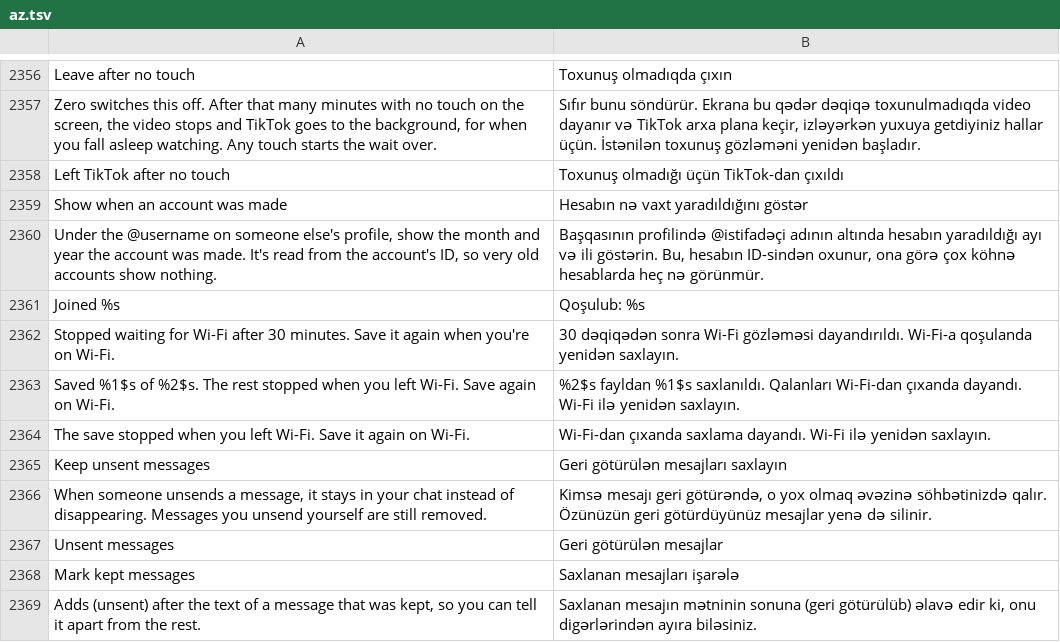
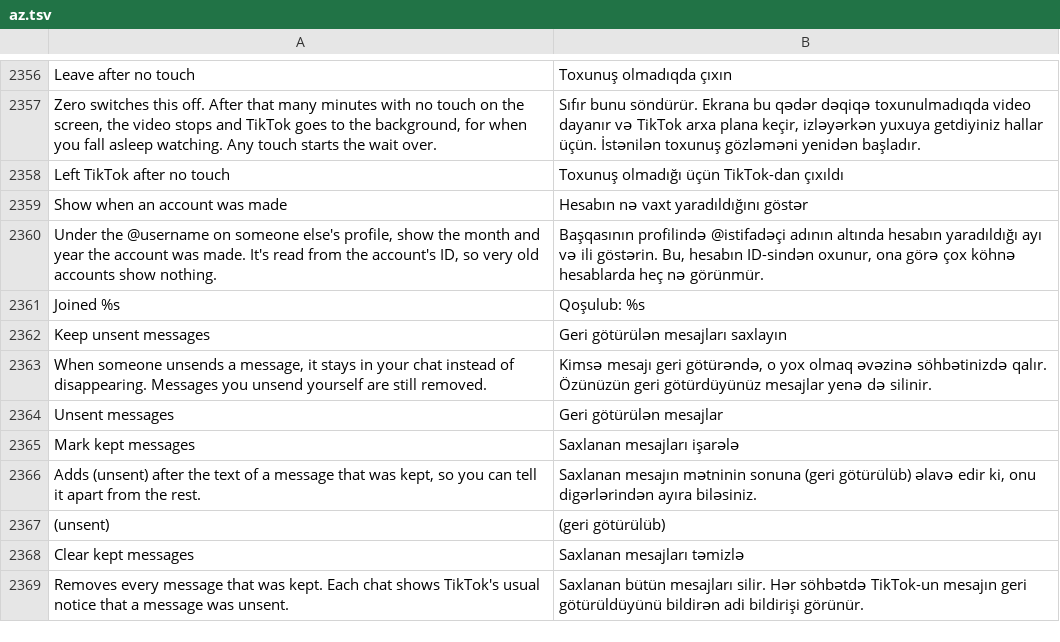
Before and after one commit to SysAdminDoc/HushFeed, a TSV file: extensions/tiktok/src/main/l10n/az.tsv, drawn as a sheet; only a part is shown, gaps mark what is left out; the shorter side is filled out with more unchanged rows; the diff names each change by its address in the sheet, - before the commit and + after, or states it on an @@ line.

```diff
--- a/extensions/tiktok/src/main/l10n/az.tsv
+++ b/extensions/tiktok/src/main/l10n/az.tsv
-row 2362: Stopped waiting for Wi-Fi after 30 minutes. Save it again when you're on Wi-Fi. | 30 dəqiqədən sonra Wi-Fi gözləməsi dayandırıldı. Wi-Fi-a qoşulanda yenidən saxlayın.
-row 2363: Saved %1$s of %2$s. The rest stopped when you left Wi-Fi. Save again on Wi-Fi. | %2$s fayldan %1$s saxlanıldı. Qalanları Wi-Fi-dan çıxanda dayandı. Wi-Fi ilə yenidən saxlayın.
-row 2364: The save stopped when you left Wi-Fi. Save it again on Wi-Fi. | Wi-Fi-dan çıxanda saxlama dayandı. Wi-Fi ilə yenidən saxlayın.
```
Also changed, not shown: extensions/tiktok/src/main/l10n/de.tsv, extensions/tiktok/src/main/l10n/en.csv, 16 other files.
